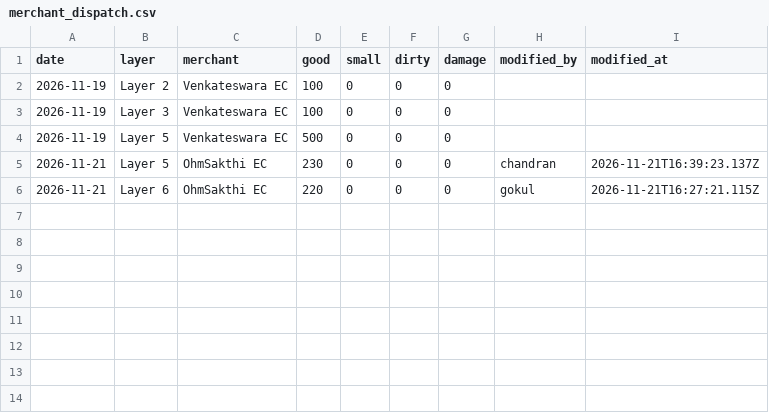
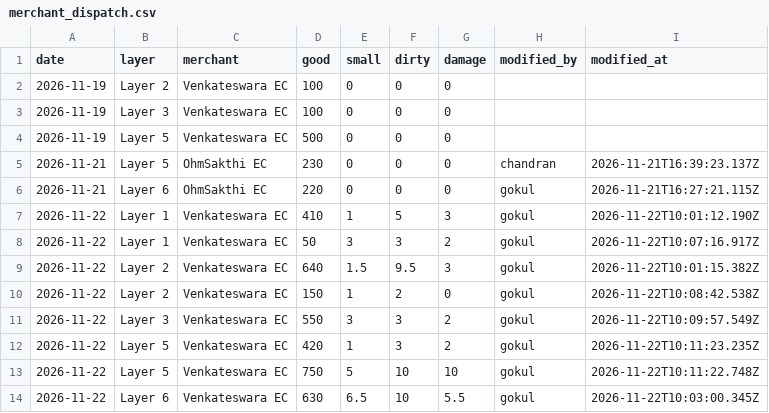
Before and after one commit to slmchandran/dailysvicdata, a CSV file: archive/2026-11/merchant_dispatch.csv, drawn as a sheet.

Commit message:
archive 2026-11 merchant_dispatch.csv [by admin]

```diff
--- a/archive/2026-11/merchant_dispatch.csv
+++ b/archive/2026-11/merchant_dispatch.csv
@@ -6 +6,9 @@ date,layer,merchant,good,small,dirty,damage,modified_by,modified_at
 2026-11-21,Layer 6,OhmSakthi EC,220,0,0,0,gokul,2026-11-21T16:27:21.115Z
+2026-11-22,Layer 1,Venkateswara EC,410,1,5,3,gokul,2026-11-22T10:01:12.190Z
+2026-11-22,Layer 1,Venkateswara EC,50,3,3,2,gokul,2026-11-22T10:07:16.917Z
+2026-11-22,Layer 2,Venkateswara EC,640,1.5,9.5,3,gokul,2026-11-22T10:01:15.382Z
+2026-11-22,Layer 2,Venkateswara EC,150,1,2,0,gokul,2026-11-22T10:08:42.538Z
+2026-11-22,Layer 3,Venkateswara EC,550,3,3,2,gokul,2026-11-22T10:09:57.549Z
+2026-11-22,Layer 5,Venkateswara EC,420,1,3,2,gokul,2026-11-22T10:11:23.235Z
+2026-11-22,Layer 5,Venkateswara EC,750,5,10,10,gokul,2026-11-22T10:11:22.748Z
+2026-11-22,Layer 6,Venkateswara EC,630,6.5,10,5.5,gokul,2026-11-22T10:03:00.345Z
```
